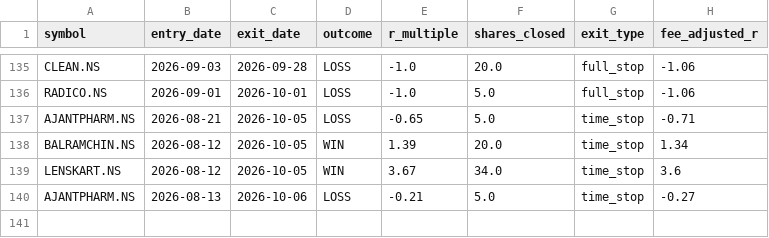
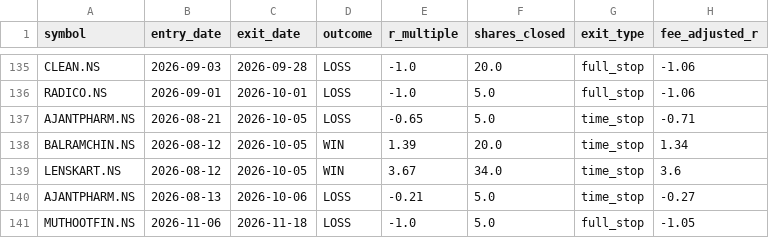
Before and after one commit to jyothsnav2012/trading-data-public, a CSV file: closed_paper_trades.csv, drawn as a sheet; only a part is shown, gaps mark what is left out; the diff names each change by its address in the sheet, - before the commit and + after, or states it on an @@ line.

```diff
--- a/closed_paper_trades.csv
+++ b/closed_paper_trades.csv
+row 141: MUTHOOTFIN.NS | 2026-11-06 | 2026-11-18 | LOSS | -1.0 | 5.0 | full_stop | -1.05
```
Also changed, not shown: open_paper_positions.csv, 1 other file.
